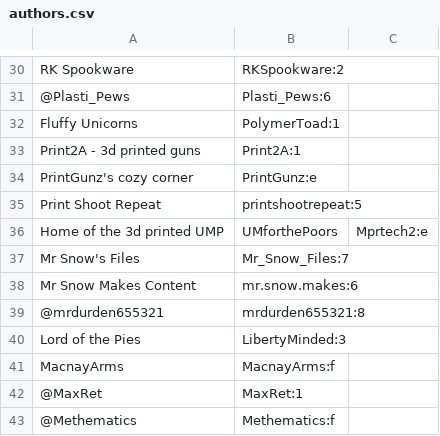
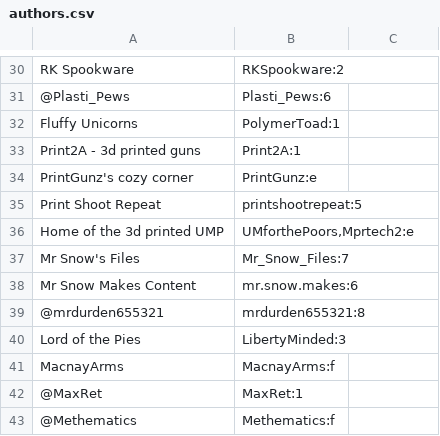
Before and after one commit to treevar/odysee-archive, a CSV file: authors/authors.csv, drawn as a sheet; only a part is shown, gaps mark what is left out.

Commit message:
fix formatting

```diff
--- a/authors/authors.csv
+++ b/authors/authors.csv
@@ -35,3 +35,3 @@ PrintGunz's cozy corner,PrintGunz:e
 Print Shoot Repeat,printshootrepeat:5
-Home of the 3d printed UMP, UMforthePoors,Mprtech2:e
+Home of the 3d printed UMP, "UMforthePoors,Mprtech2:e"
 Mr Snow's Files,Mr_Snow_Files:7
```
